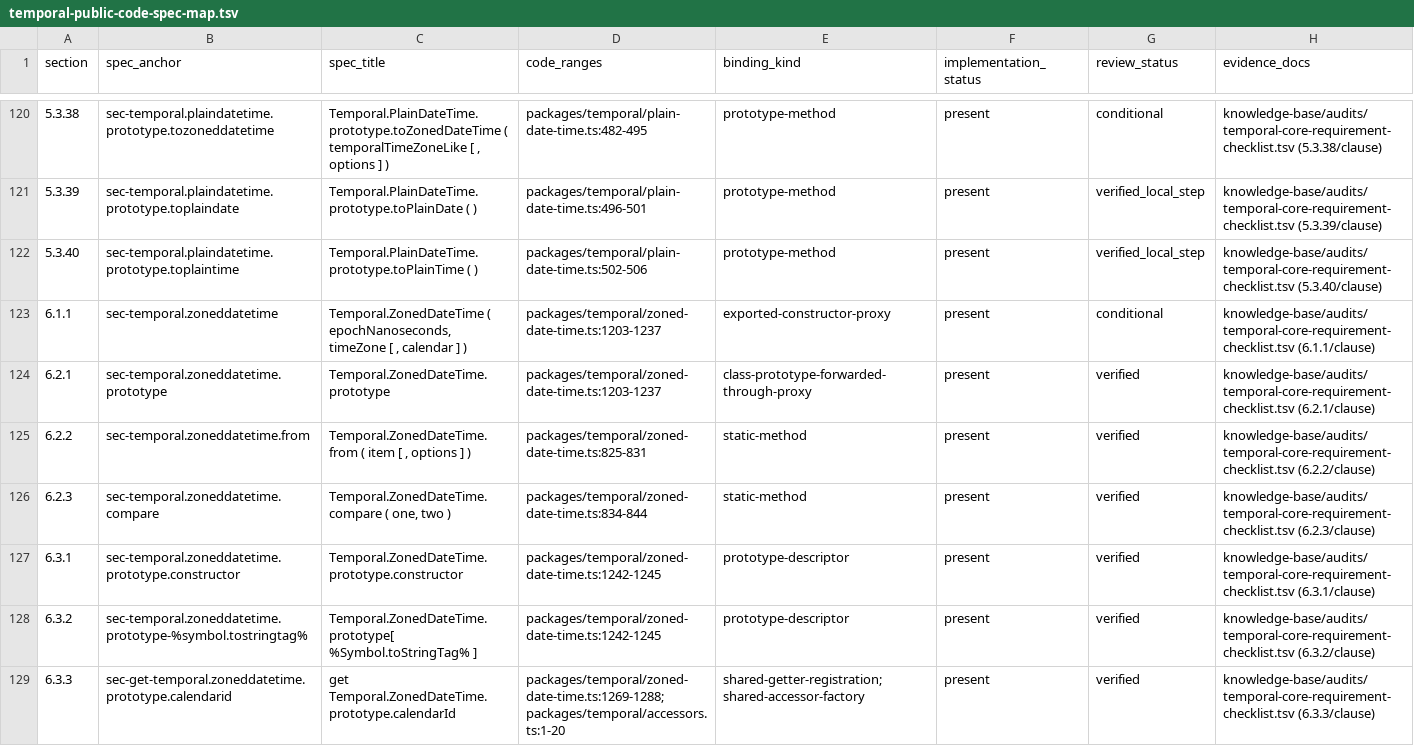
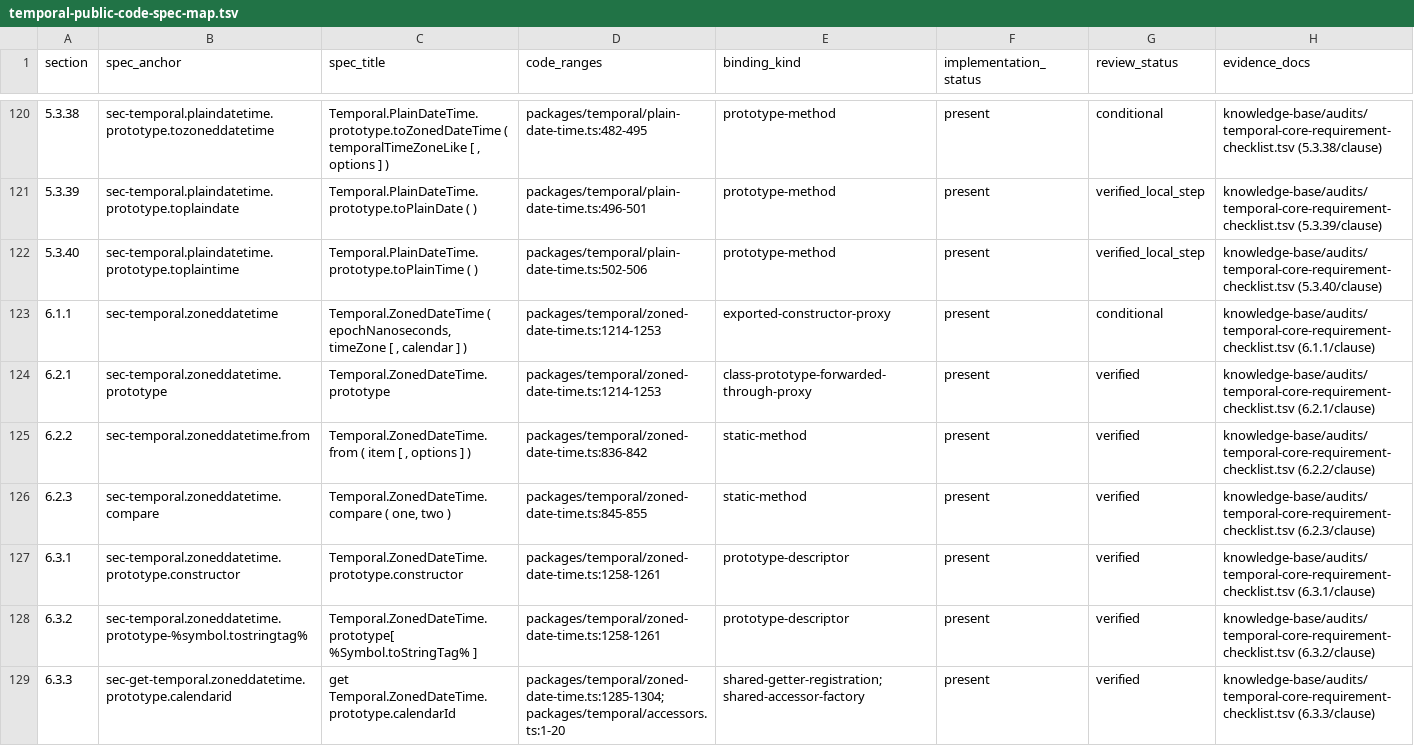
Before and after one commit to formatjs/formatjs, a TSV file: knowledge-base/audits/temporal-public-code-spec-map.tsv, drawn as a sheet; only a part is shown, gaps mark what is left out; the diff covers the shown part only.

```diff
--- a/knowledge-base/audits/temporal-public-code-spec-map.tsv
+++ b/knowledge-base/audits/temporal-public-code-spec-map.tsv
@@ -122,8 +122,8 @@ section	spec_anchor	spec_title	code_ranges	binding_kind	implementation_status	re
 5.3.40	sec-temporal.plaindatetime.prototype.toplaintime	Temporal.PlainDateTime.prototype.toPlainTime ( )	packages/temporal/plain-date-time.ts:502-506	prototype-method	present	verified_local_step	knowledge-base/audits/temporal-core-requirement-checklist.tsv (5.3.40/clause)
-6.1.1	sec-temporal.zoneddatetime	Temporal.ZonedDateTime ( epochNanoseconds, timeZone [ , calendar ] )	packages/temporal/zoned-date-time.ts:1203-1237	exported-constructor-proxy	present	conditional	knowledge-base/audits/temporal-core-requirement-checklist.tsv (6.1.1/clause)
-6.2.1	sec-temporal.zoneddatetime.prototype	Temporal.ZonedDateTime.prototype	packages/temporal/zoned-date-time.ts:1203-1237	class-prototype-forwarded-through-proxy	present	verified	knowledge-base/audits/temporal-core-requirement-checklist.tsv (6.2.1/clause)
-6.2.2	sec-temporal.zoneddatetime.from	Temporal.ZonedDateTime.from ( item [ , options ] )	packages/temporal/zoned-date-time.ts:825-831	static-method	present	verified	knowledge-base/audits/temporal-core-requirement-checklist.tsv (6.2.2/clause)
-6.2.3	sec-temporal.zoneddatetime.compare	Temporal.ZonedDateTime.compare ( one, two )	packages/temporal/zoned-date-time.ts:834-844	static-method	present	verified	knowledge-base/audits/temporal-core-requirement-checklist.tsv (6.2.3/clause)
-6.3.1	sec-temporal.zoneddatetime.prototype.constructor	Temporal.ZonedDateTime.prototype.constructor	packages/temporal/zoned-date-time.ts:1242-1245	prototype-descriptor	present	verified	knowledge-base/audits/temporal-core-requirement-checklist.tsv (6.3.1/clause)
-6.3.2	sec-temporal.zoneddatetime.prototype-%symbol.tostringtag%	Temporal.ZonedDateTime.prototype[ %Symbol.toStringTag% ]	packages/temporal/zoned-date-time.ts:1242-1245	prototype-descriptor	present	verified	knowledge-base/audits/temporal-core-requirement-checklist.tsv (6.3.2/clause)
-6.3.3	sec-get-temporal.zoneddatetime.prototype.calendarid	get Temporal.ZonedDateTime.prototype.calendarId	packages/temporal/zoned-date-time.ts:1269-1288; packages/temporal/accessors.ts:1-20	shared-getter-registration; shared-accessor-factory	present	verified	knowledge-base/audits/temporal-core-requirement-checklist.tsv (6.3.3/clause)
+6.1.1	sec-temporal.zoneddatetime	Temporal.ZonedDateTime ( epochNanoseconds, timeZone [ , calendar ] )	packages/temporal/zoned-date-time.ts:1214-1253	exported-constructor-proxy	present	conditional	knowledge-base/audits/temporal-core-requirement-checklist.tsv (6.1.1/clause)
+6.2.1	sec-temporal.zoneddatetime.prototype	Temporal.ZonedDateTime.prototype	packages/temporal/zoned-date-time.ts:1214-1253	class-prototype-forwarded-through-proxy	present	verified	knowledge-base/audits/temporal-core-requirement-checklist.tsv (6.2.1/clause)
+6.2.2	sec-temporal.zoneddatetime.from	Temporal.ZonedDateTime.from ( item [ , options ] )	packages/temporal/zoned-date-time.ts:836-842	static-method	present	verified	knowledge-base/audits/temporal-core-requirement-checklist.tsv (6.2.2/clause)
+6.2.3	sec-temporal.zoneddatetime.compare	Temporal.ZonedDateTime.compare ( one, two )	packages/temporal/zoned-date-time.ts:845-855	static-method	present	verified	knowledge-base/audits/temporal-core-requirement-checklist.tsv (6.2.3/clause)
+6.3.1	sec-temporal.zoneddatetime.prototype.constructor	Temporal.ZonedDateTime.prototype.constructor	packages/temporal/zoned-date-time.ts:1258-1261	prototype-descriptor	present	verified	knowledge-base/audits/temporal-core-requirement-checklist.tsv (6.3.1/clause)
+6.3.2	sec-temporal.zoneddatetime.prototype-%symbol.tostringtag%	Temporal.ZonedDateTime.prototype[ %Symbol.toStringTag% ]	packages/temporal/zoned-date-time.ts:1258-1261	prototype-descriptor	present	verified	knowledge-base/audits/temporal-core-requirement-checklist.tsv (6.3.2/clause)
+6.3.3	sec-get-temporal.zoneddatetime.prototype.calendarid	get Temporal.ZonedDateTime.prototype.calendarId	packages/temporal/zoned-date-time.ts:1285-1304; packages/temporal/accessors.ts:1-20	shared-getter-registration; shared-accessor-factory	present	verified	knowledge-base/audits/temporal-core-requirement-checklist.tsv (6.3.3/clause)
```
Also changed, not shown: 69 edited cells elsewhere in this file, knowledge-base/audits/temporal-conditional-families.tsv, knowledge-base/audits/temporal-helper-annotation-queue.tsv, 39 other files.
